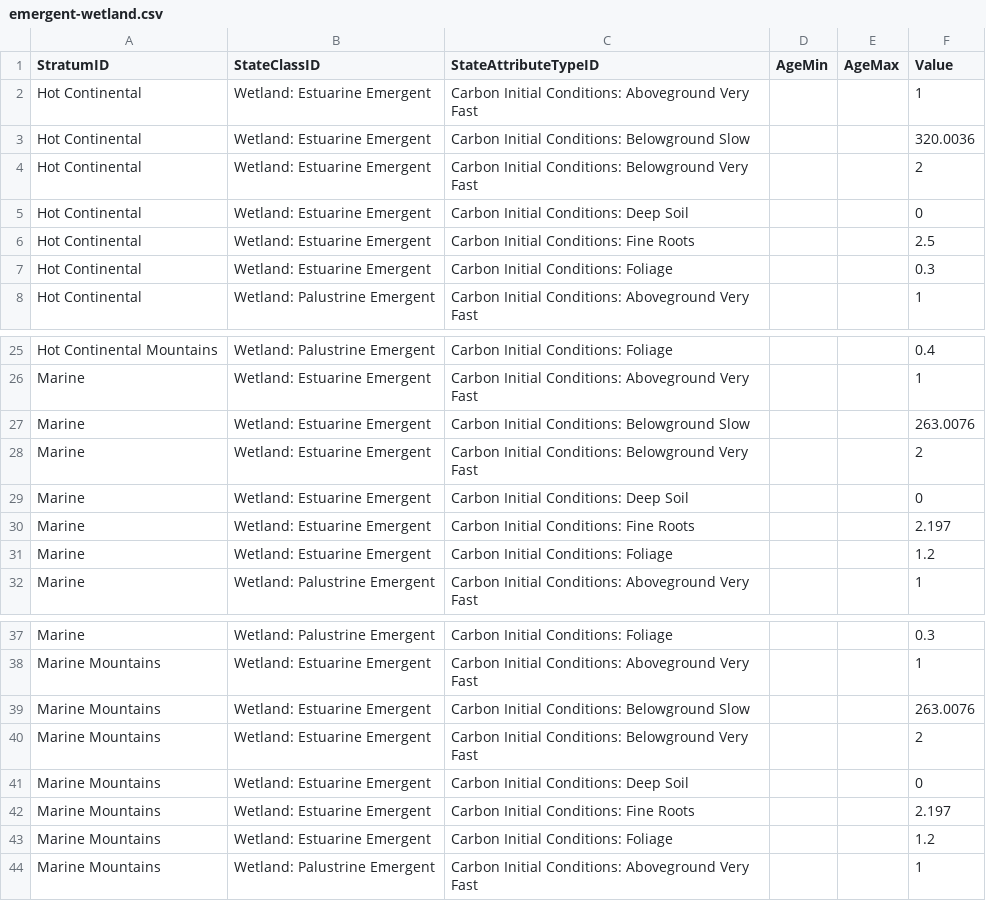
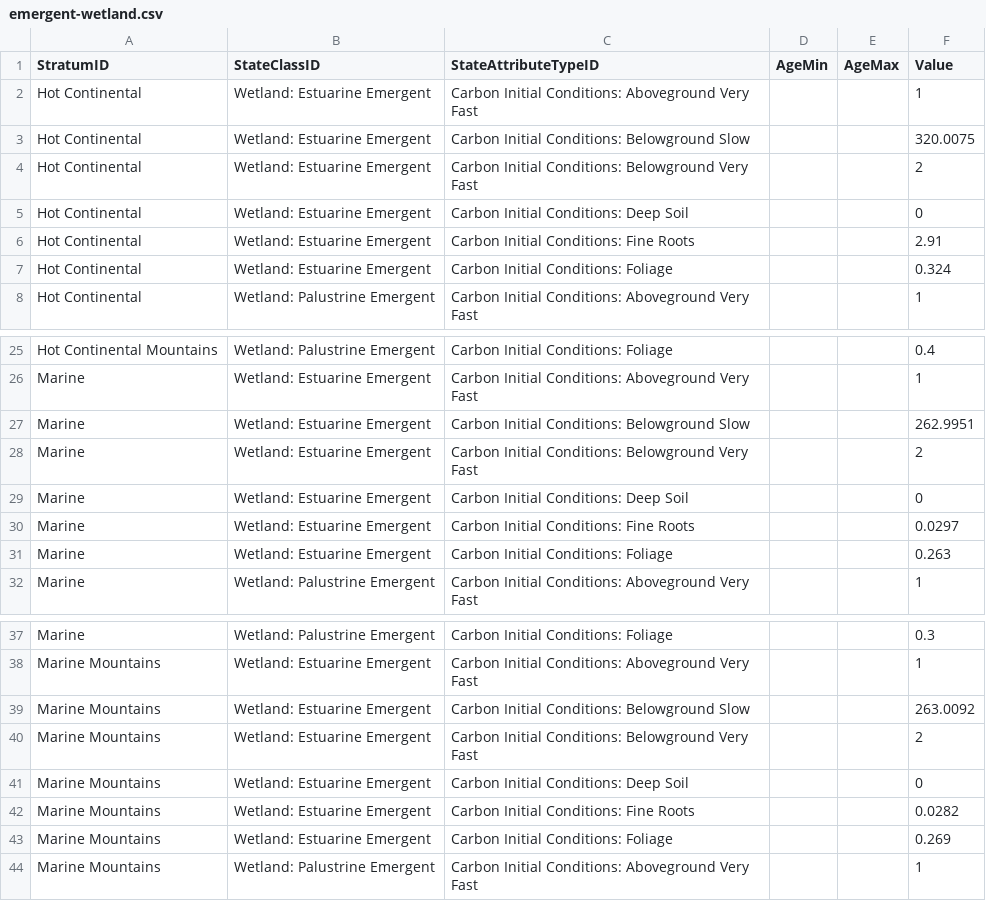
Before and after one commit to bsleeter/lucasCore, a CSV file: defaults/initialstocks/emergent-wetland.csv, drawn as a sheet; only a part is shown, gaps mark what is left out; the diff covers the shown part only.

```diff
--- a/defaults/initialstocks/emergent-wetland.csv
+++ b/defaults/initialstocks/emergent-wetland.csv
@@ -2,7 +2,7 @@ StratumID,StateClassID,StateAttributeTypeID,AgeMin,AgeMax,Value
 Hot Continental,Wetland: Estuarine Emergent,Carbon Initial Conditions: Aboveground Very Fast,,,1
-Hot Continental,Wetland: Estuarine Emergent,Carbon Initial Conditions: Belowground Slow,,,320.0036
+Hot Continental,Wetland: Estuarine Emergent,Carbon Initial Conditions: Belowground Slow,,,320.0075
 Hot Continental,Wetland: Estuarine Emergent,Carbon Initial Conditions: Belowground Very Fast,,,2
 Hot Continental,Wetland: Estuarine Emergent,Carbon Initial Conditions: Deep Soil,,,0
-Hot Continental,Wetland: Estuarine Emergent,Carbon Initial Conditions: Fine Roots,,,2.5
-Hot Continental,Wetland: Estuarine Emergent,Carbon Initial Conditions: Foliage,,,0.3
+Hot Continental,Wetland: Estuarine Emergent,Carbon Initial Conditions: Fine Roots,,,2.91
+Hot Continental,Wetland: Estuarine Emergent,Carbon Initial Conditions: Foliage,,,0.324
 Hot Continental,Wetland: Palustrine Emergent,Carbon Initial Conditions: Aboveground Very Fast,,,1
@@ -26,7 +26,7 @@ Hot Continental Mountains,Wetland: Palustrine Emergent,Carbon Initial Conditions
 Marine,Wetland: Estuarine Emergent,Carbon Initial Conditions: Aboveground Very Fast,,,1
-Marine,Wetland: Estuarine Emergent,Carbon Initial Conditions: Belowground Slow,,,263.0076
+Marine,Wetland: Estuarine Emergent,Carbon Initial Conditions: Belowground Slow,,,262.9951
 Marine,Wetland: Estuarine Emergent,Carbon Initial Conditions: Belowground Very Fast,,,2
 Marine,Wetland: Estuarine Emergent,Carbon Initial Conditions: Deep Soil,,,0
-Marine,Wetland: Estuarine Emergent,Carbon Initial Conditions: Fine Roots,,,2.197
-Marine,Wetland: Estuarine Emergent,Carbon Initial Conditions: Foliage,,,1.2
+Marine,Wetland: Estuarine Emergent,Carbon Initial Conditions: Fine Roots,,,0.0297
+Marine,Wetland: Estuarine Emergent,Carbon Initial Conditions: Foliage,,,0.263
 Marine,Wetland: Palustrine Emergent,Carbon Initial Conditions: Aboveground Very Fast,,,1
@@ -38,7 +38,7 @@ Marine,Wetland: Palustrine Emergent,Carbon Initial Conditions: Foliage,,,0.3
 Marine Mountains,Wetland: Estuarine Emergent,Carbon Initial Conditions: Aboveground Very Fast,,,1
-Marine Mountains,Wetland: Estuarine Emergent,Carbon Initial Conditions: Belowground Slow,,,263.0076
+Marine Mountains,Wetland: Estuarine Emergent,Carbon Initial Conditions: Belowground Slow,,,263.0092
 Marine Mountains,Wetland: Estuarine Emergent,Carbon Initial Conditions: Belowground Very Fast,,,2
 Marine Mountains,Wetland: Estuarine Emergent,Carbon Initial Conditions: Deep Soil,,,0
-Marine Mountains,Wetland: Estuarine Emergent,Carbon Initial Conditions: Fine Roots,,,2.197
-Marine Mountains,Wetland: Estuarine Emergent,Carbon Initial Conditions: Foliage,,,1.2
+Marine Mountains,Wetland: Estuarine Emergent,Carbon Initial Conditions: Fine Roots,,,0.0282
+Marine Mountains,Wetland: Estuarine Emergent,Carbon Initial Conditions: Foliage,,,0.269
 Marine Mountains,Wetland: Palustrine Emergent,Carbon Initial Conditions: Aboveground Very Fast,,,1
```
Also changed, not shown: 18 edited cells elsewhere in this file, defaults/library/data-sources.csv, defaults/metadata/citations.csv, 16 other files.
